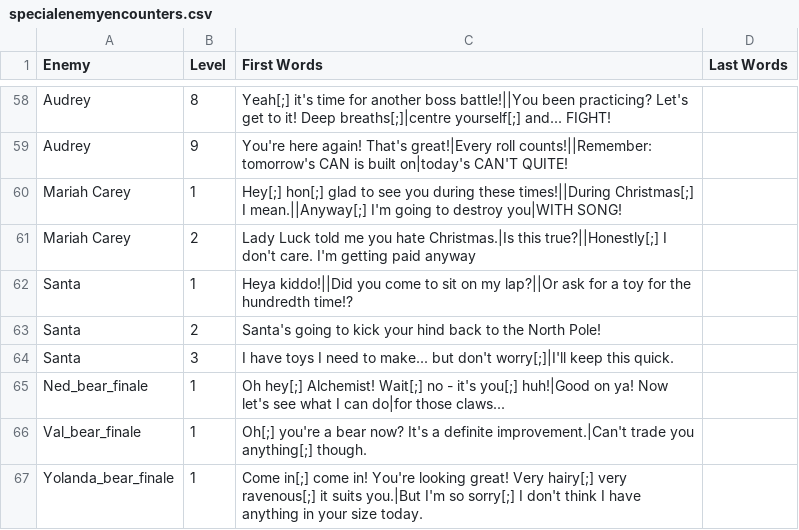
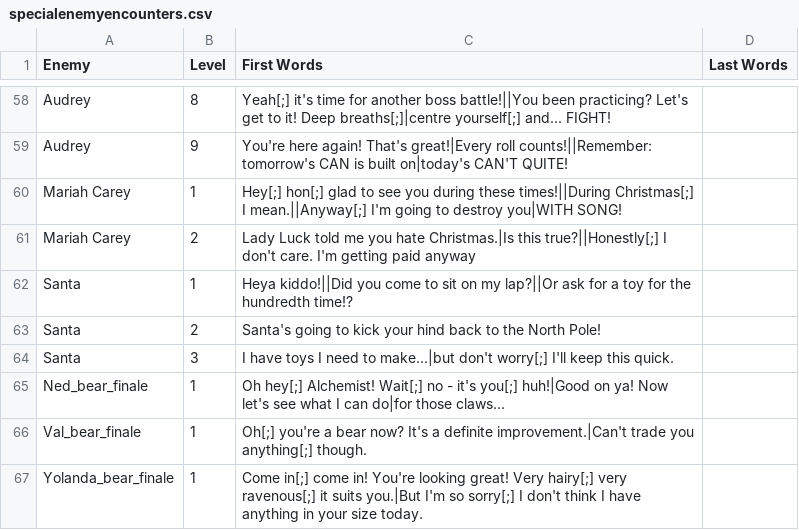
Before and after one commit to ncrecc/christmasspecial, a CSV file: data/text/cutscenes/specialenemyencounters.csv, drawn as a sheet; only a part is shown, gaps mark what is left out.

```diff
--- a/data/text/cutscenes/specialenemyencounters.csv
+++ b/data/text/cutscenes/specialenemyencounters.csv
@@ -63,3 +63,3 @@ Santa,1,Heya kiddo!||Did you come to sit on my lap?||Or ask for a toy for the hu
 Santa,2,Santa's going to kick your hind back to the North Pole!,
-Santa,3,I have toys I need to make... but don't worry[;]|I'll keep this quick.,
+Santa,3,I have toys I need to make...|but don't worry[;] I'll keep this quick.,
 Ned_bear_finale,1,Oh hey[;] Alchemist! Wait[;] no - it's you[;] huh!|Good on ya! Now let's see what I can do|for those claws...,
```
Also changed, not shown: _append/data/text/skills.csv, _append/data/text/statuseffects.csv, 4 other files.
